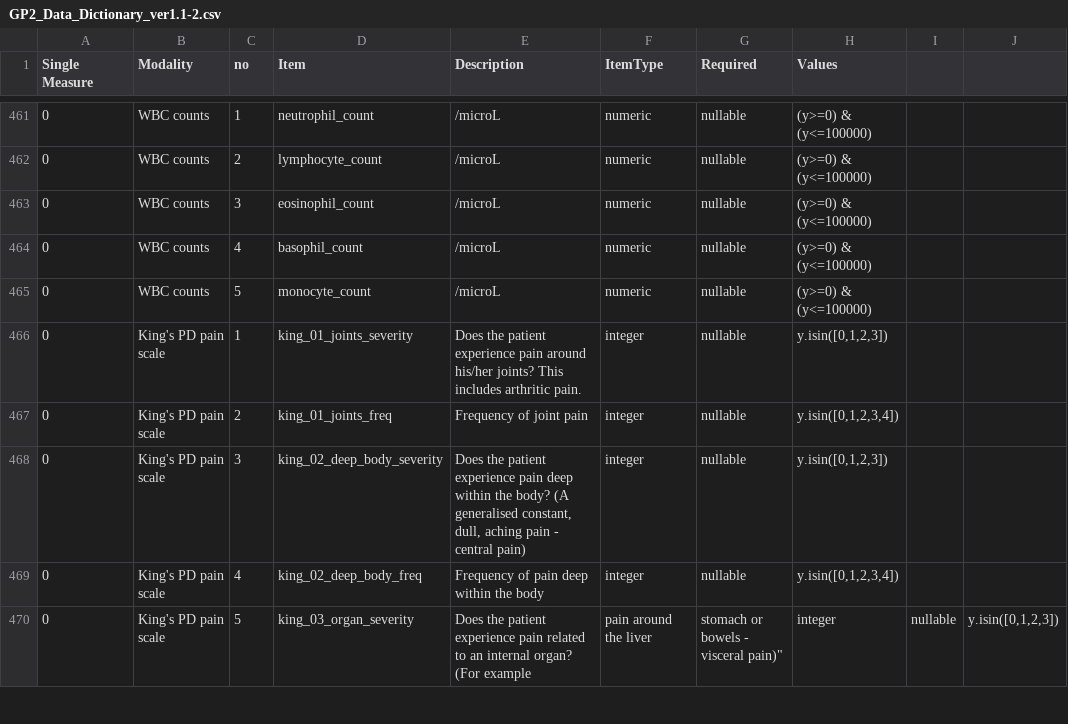
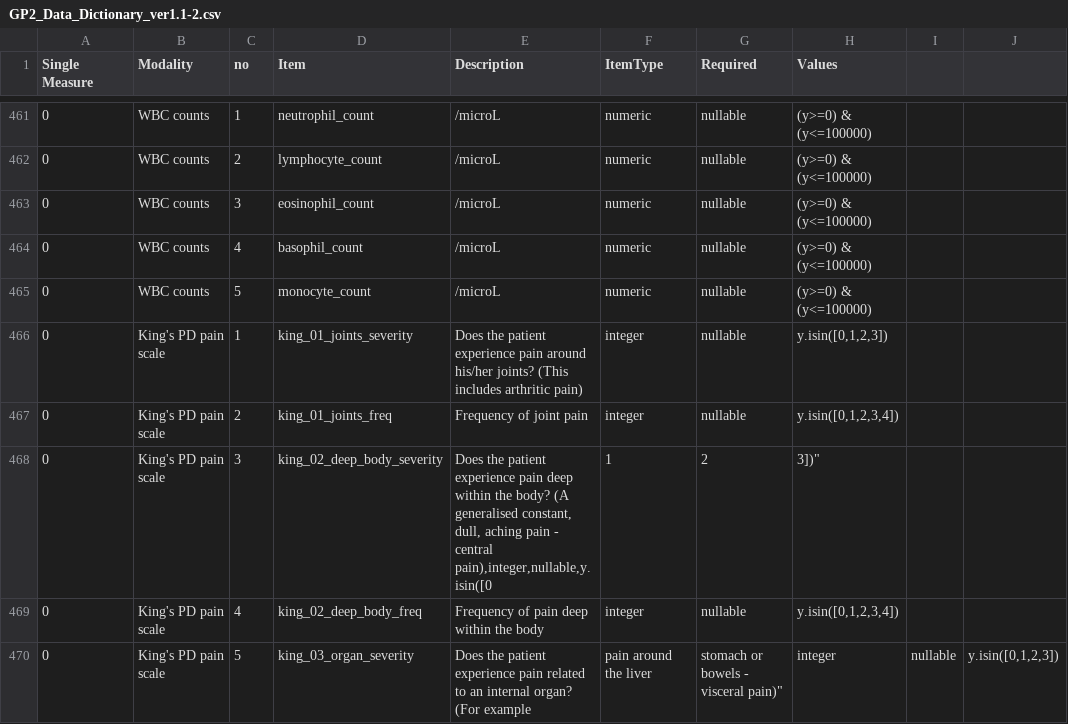
Before and after one commit to GP2code/GP2-Data-Dictionary, a CSV file: GP2_Data_Dictionary_ver1.1-2.csv, drawn as a sheet; only a part is shown, gaps mark what is left out; the diff names each change by its address in the sheet, - before the commit and + after, or states it on an @@ line.

Commit message:
Update GP2_Data_Dictionary_ver1.1-2.csv

```diff
--- a/GP2_Data_Dictionary_ver1.1-2.csv
+++ b/GP2_Data_Dictionary_ver1.1-2.csv
-E466 (Description): …his/her joints? This includes arthritic pain.
+E466 (Description): …his/her joints? (This includes arthritic pain)
-E468 (Description): …- central pain)
+E468 (Description): …- central pain),integer,nullable,y.isin([0
-F468 (ItemType): integer
+F468 (ItemType): 1
-G468 (Required): nullable
+G468 (Required): 2
-H468 (Values): y.isin([0,1,2,3])
+H468 (Values): 3])"
```
